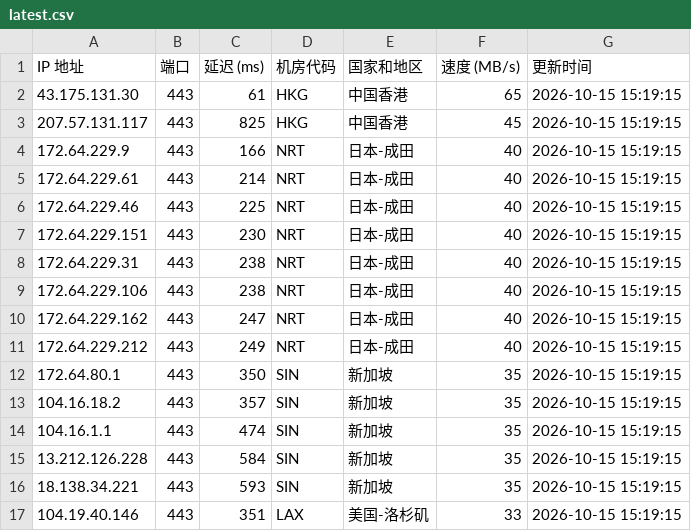
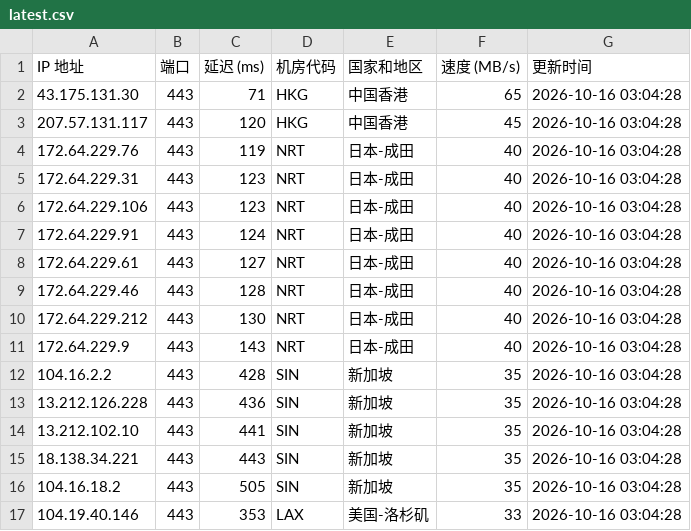
Before and after one commit to lizhiwei0608/router, a CSV file: latest.csv, drawn as a sheet; only a part is shown; the diff covers the shown part only.

```diff
--- a/latest.csv
+++ b/latest.csv
@@ -1,17 +1,17 @@
 IP 地址,端口,延迟 (ms),机房代码,国家和地区,速度 (MB/s),更新时间
-43.175.131.30,443,61,HKG,中国香港,65,2026-10-15 15:19:15
-207.57.131.117,443,825,HKG,中国香港,45,2026-10-15 15:19:15
-172.64.229.9,443,166,NRT,日本-成田,40,2026-10-15 15:19:15
-172.64.229.61,443,214,NRT,日本-成田,40,2026-10-15 15:19:15
-172.64.229.46,443,225,NRT,日本-成田,40,2026-10-15 15:19:15
-172.64.229.151,443,230,NRT,日本-成田,40,2026-10-15 15:19:15
-172.64.229.31,443,238,NRT,日本-成田,40,2026-10-15 15:19:15
-172.64.229.106,443,238,NRT,日本-成田,40,2026-10-15 15:19:15
-172.64.229.162,443,247,NRT,日本-成田,40,2026-10-15 15:19:15
-172.64.229.212,443,249,NRT,日本-成田,40,2026-10-15 15:19:15
-172.64.80.1,443,350,SIN,新加坡,35,2026-10-15 15:19:15
-104.16.18.2,443,357,SIN,新加坡,35,2026-10-15 15:19:15
-104.16.1.1,443,474,SIN,新加坡,35,2026-10-15 15:19:15
-13.212.126.228,443,584,SIN,新加坡,35,2026-10-15 15:19:15
-18.138.34.221,443,593,SIN,新加坡,35,2026-10-15 15:19:15
-104.19.40.146,443,351,LAX,美国-洛杉矶,33,2026-10-15 15:19:15
+43.175.131.30,443,71,HKG,中国香港,65,2026-10-16 03:04:28
+207.57.131.117,443,120,HKG,中国香港,45,2026-10-16 03:04:28
+172.64.229.76,443,119,NRT,日本-成田,40,2026-10-16 03:04:28
+172.64.229.31,443,123,NRT,日本-成田,40,2026-10-16 03:04:28
+172.64.229.106,443,123,NRT,日本-成田,40,2026-10-16 03:04:28
+172.64.229.91,443,124,NRT,日本-成田,40,2026-10-16 03:04:28
+172.64.229.61,443,127,NRT,日本-成田,40,2026-10-16 03:04:28
+172.64.229.46,443,128,NRT,日本-成田,40,2026-10-16 03:04:28
+172.64.229.212,443,130,NRT,日本-成田,40,2026-10-16 03:04:28
+172.64.229.9,443,143,NRT,日本-成田,40,2026-10-16 03:04:28
+104.16.2.2,443,428,SIN,新加坡,35,2026-10-16 03:04:28
+13.212.126.228,443,436,SIN,新加坡,35,2026-10-16 03:04:28
+13.212.102.10,443,441,SIN,新加坡,35,2026-10-16 03:04:28
+18.138.34.221,443,443,SIN,新加坡,35,2026-10-16 03:04:28
+104.16.18.2,443,505,SIN,新加坡,35,2026-10-16 03:04:28
+104.19.40.146,443,353,LAX,美国-洛杉矶,33,2026-10-16 03:04:28
```
Also changed, not shown: 5 added rows, 5 removed rows and 9 edited cells elsewhere in this file, 1 other file.
